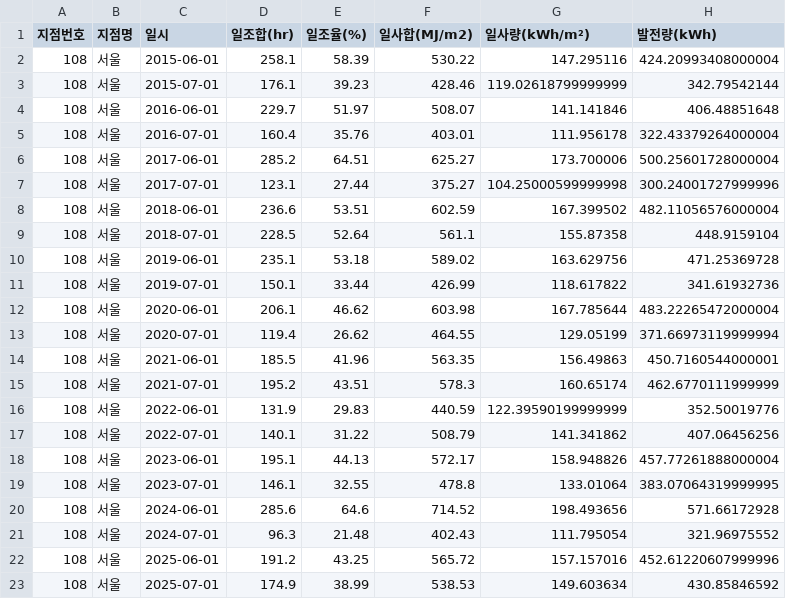
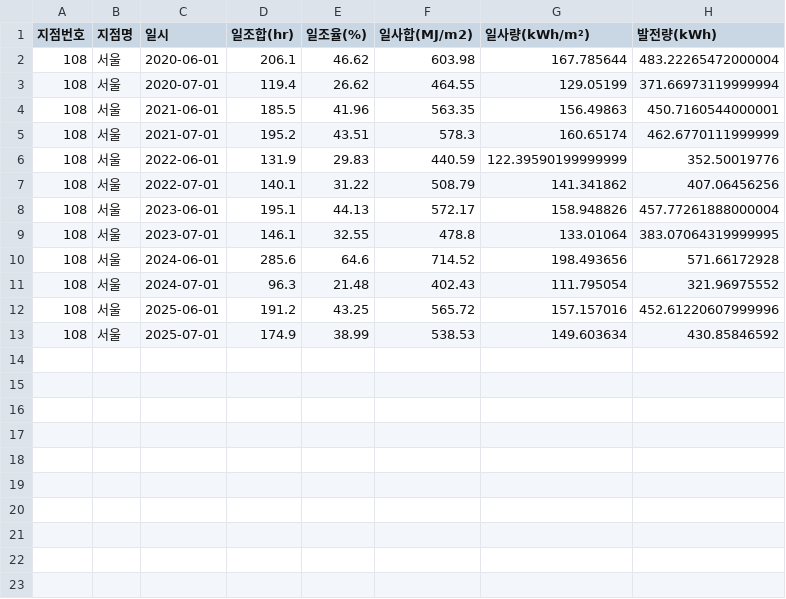
Before and after one commit to Subin928/RE_data_project, a CSV file: data/processed/장마철_태양광_발전량_계산결과.csv, drawn as a sheet.

```diff
--- a/data/processed/장마철_태양광_발전량_계산결과.csv
+++ b/data/processed/장마철_태양광_발전량_계산결과.csv
@@ -1,12 +1,2 @@
 지점번호,지점명,일시,일조합(hr),일조율(%),일사합(MJ/m2),일사량(kWh/m²),발전량(kWh)
-108,서울,2015-06-01,258.1,58.39,530.22,147.295116,424.20993408000004
-108,서울,2015-07-01,176.1,39.23,428.46,119.02618799999999,342.79542144
-108,서울,2016-06-01,229.7,51.97,508.07,141.141846,406.48851648
-108,서울,2016-07-01,160.4,35.76,403.01,111.956178,322.43379264000004
-108,서울,2017-06-01,285.2,64.51,625.27,173.700006,500.25601728000004
-108,서울,2017-07-01,123.1,27.44,375.27,104.25000599999998,300.24001727999996
-108,서울,2018-06-01,236.6,53.51,602.59,167.399502,482.11056576000004
-108,서울,2018-07-01,228.5,52.64,561.1,155.87358,448.9159104
-108,서울,2019-06-01,235.1,53.18,589.02,163.629756,471.25369728
-108,서울,2019-07-01,150.1,33.44,426.99,118.617822,341.61932736
 108,서울,2020-06-01,206.1,46.62,603.98,167.785644,483.22265472000004
```
Also changed, not shown: 1 other file.
